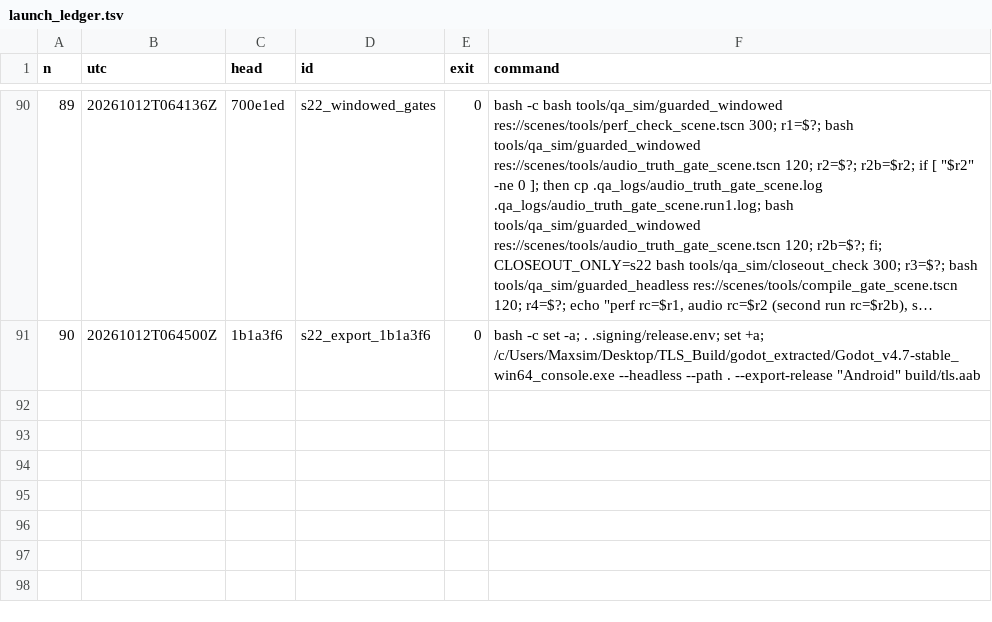
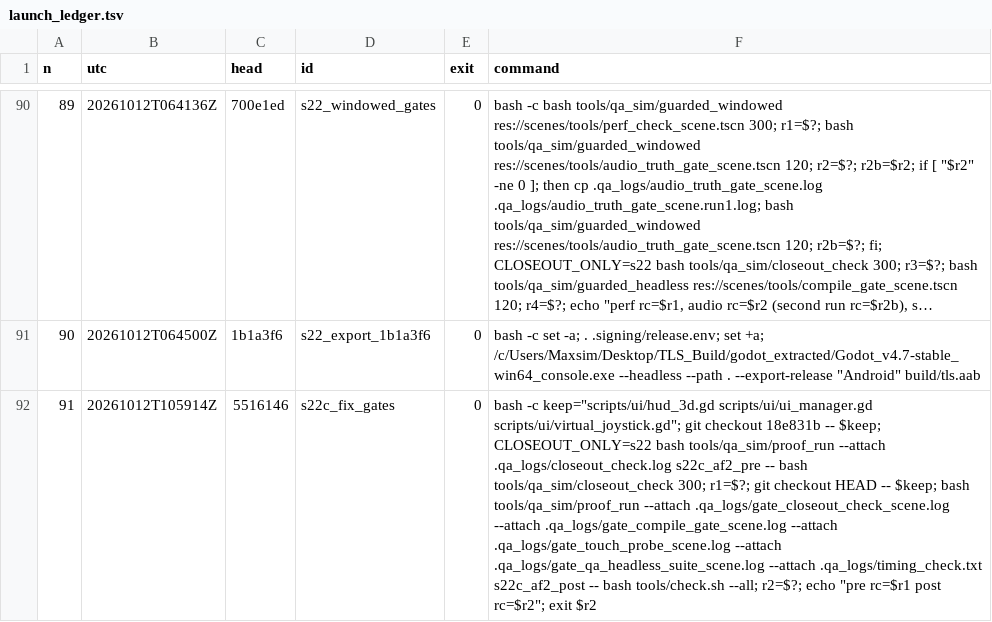
Before and after one commit to maxxxxx55555/igra, a TSV file: docs/artifacts/rc16/launch_ledger.tsv, drawn as a sheet; only a part is shown, gaps mark what is left out; long unchanged cells end in …; the diff names each change by its address in the sheet, - before the commit and + after, or states it on an @@ line.

```diff
--- a/docs/artifacts/rc16/launch_ledger.tsv
+++ b/docs/artifacts/rc16/launch_ledger.tsv
+row 92: 91 | 20261012T105914Z | 5516146 | s22c_fix_gates | 0 | bash -c keep="scripts/ui/hud_3d.gd scripts/ui/ui_manager.gd scripts/ui/virtual_joystick.gd"; git checkout 18e831b -- $keep; CLOSEOUT_ONLY=s22 bash tools/qa_sim/proof_run --attach .qa_logs/closeout_check.log s22c_af2_pre -- bash tools/qa_sim/closeout_check 300; r1=$?; git checkout HEAD -- $keep; bash tools/qa_sim/proof_run --attach .qa_logs/gate_closeout_check_scene.log --attach .qa_logs/gate_compile_gate_scene.log --attach .qa_logs/gate_touch_probe_scene.log --attach .qa_logs/gate_qa_headless_suite_scene.log --attach .qa_logs/timing_check.txt s22c_af2_post -- bash tools/check.sh --all; r2=$?; echo "pre rc=$r1 post rc=$r2"; exit $r2
```
Also changed, not shown: 10 other files.
